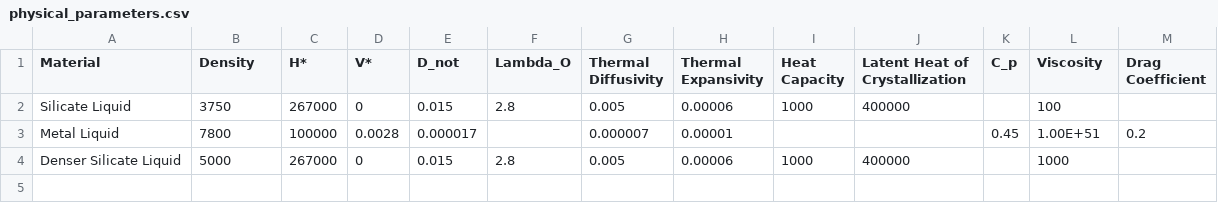
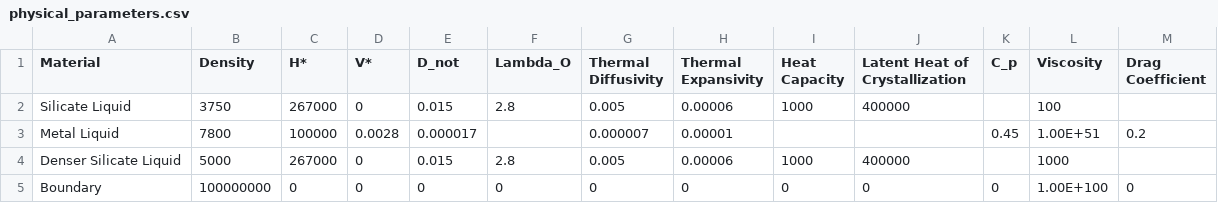
Before and after one commit to ScottHull/fEquilibrium, a CSV file: dynamics/physical_parameters.csv, drawn as a sheet; the diff names each change by its address in the sheet, - before the commit and + after, or states it on an @@ line.

```diff
--- a/dynamics/physical_parameters.csv
+++ b/dynamics/physical_parameters.csv
+row 5: Boundary | 100000000 | 0 | 0 | 0 | 0 | 0 | 0 | 0 | 0 | 0 | 1.00E+100 | 0
```
Also changed, not shown: 3 other files.
